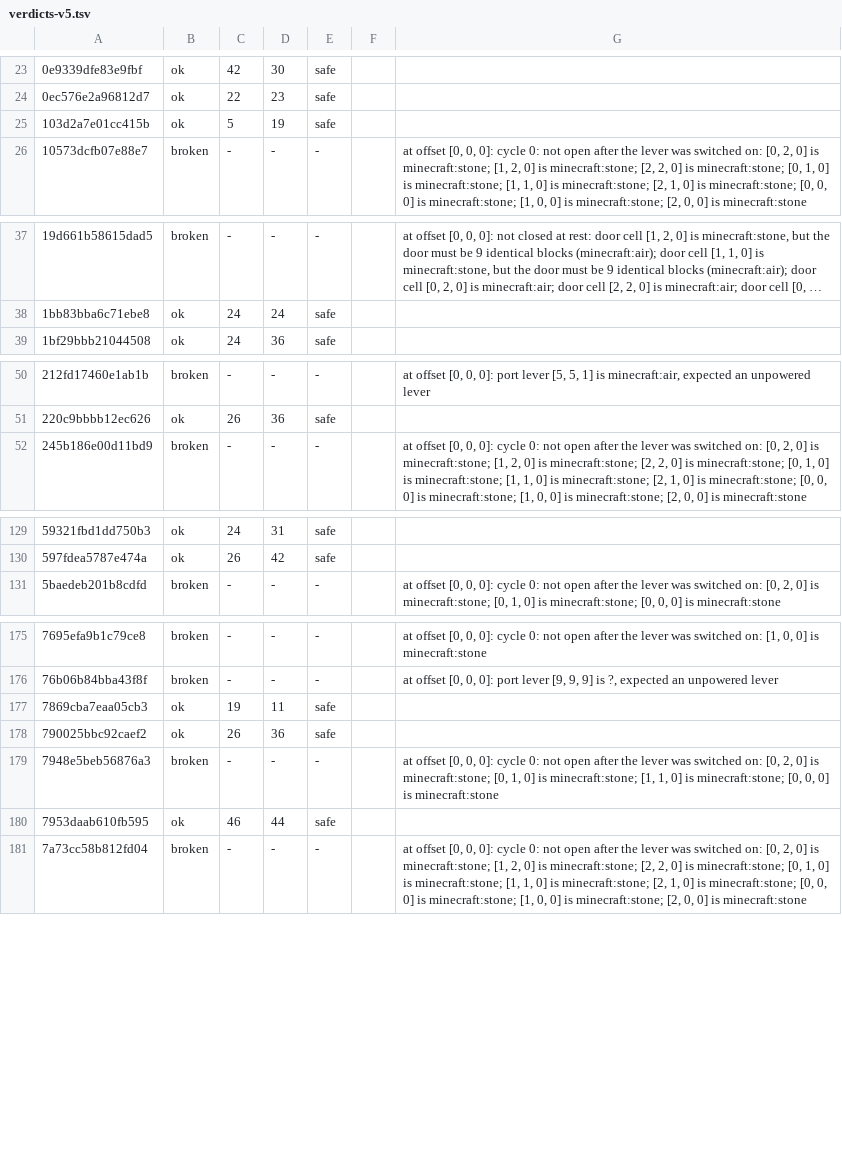
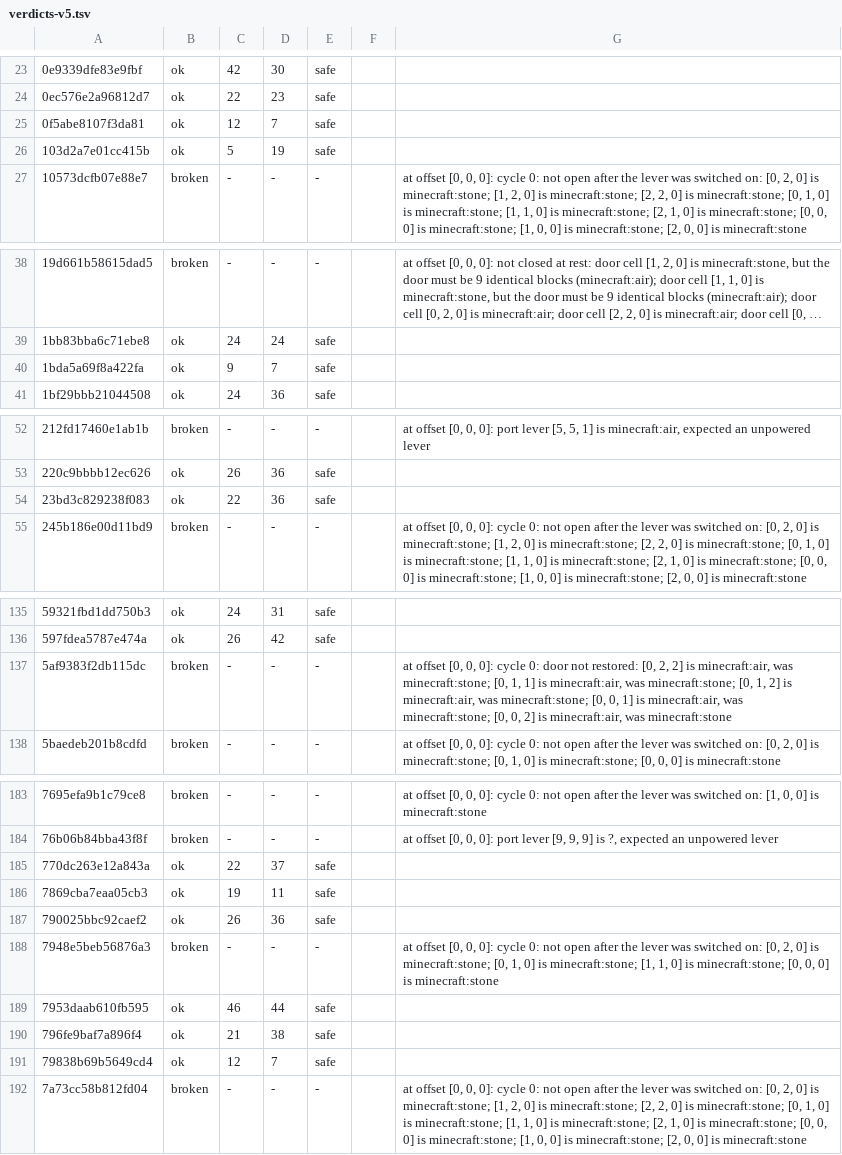
Before and after one commit to vjeux/minecraft-tas, a TSV file: designs/piston-door-3x3/archive/verdicts-v5.tsv, drawn as a sheet; only a part is shown, gaps mark what is left out; long unchanged cells end in …; the diff covers the shown part only.

```diff
--- a/designs/piston-door-3x3/archive/verdicts-v5.tsv
+++ b/designs/piston-door-3x3/archive/verdicts-v5.tsv
@@ -24,2 +24,3 @@
 0ec576e2a96812d7	ok	22	23	safe		
+0f5abe8107f3da81	ok	12	7	safe		
 103d2a7e01cc415b	ok	5	19	safe		
@@ -38,2 +39,3 @@
 1bb83bba6c71ebe8	ok	24	24	safe		
+1bda5a69f8a422fa	ok	9	7	safe		
 1bf29bbb21044508	ok	24	36	safe		
@@ -51,2 +53,3 @@
 220c9bbbb12ec626	ok	26	36	safe		
+23bd3c829238f083	ok	22	36	safe		
 245b186e00d11bd9	broken	-	-	-		at offset [0, 0, 0]: cycle 0: not open after the lever was switched on: [0, 2, 0] is minecraft:stone; [1, 2, 0] is minecraft:stone; [2, 2, 0] is minecraft:stone; [0, 1, 0] is minecraft:stone; [1, 1, 0] is minecraft:stone; [2, 1, 0] is minecraft:stone; [0, 0, 0] is minecraft:stone; [1, 0, 0] is minecraft:stone; [2, 0, 0] is minecraft:stone
@@ -130,2 +136,3 @@
 597fdea5787e474a	ok	26	42	safe		
+5af9383f2db115dc	broken	-	-	-		at offset [0, 0, 0]: cycle 0: door not restored: [0, 2, 2] is minecraft:air, was minecraft:stone; [0, 1, 1] is minecraft:air, was minecraft:stone; [0, 1, 2] is minecraft:air, was minecraft:stone; [0, 0, 1] is minecraft:air, was minecraft:stone; [0, 0, 2] is minecraft:air, was minecraft:stone
 5baedeb201b8cdfd	broken	-	-	-		at offset [0, 0, 0]: cycle 0: not open after the lever was switched on: [0, 2, 0] is minecraft:stone; [0, 1, 0] is minecraft:stone; [0, 0, 0] is minecraft:stone
@@ -176,2 +184,3 @@
 76b06b84bba43f8f	broken	-	-	-		at offset [0, 0, 0]: port lever [9, 9, 9] is ?, expected an unpowered lever
+770dc263e12a843a	ok	22	37	safe		
 7869cba7eaa05cb3	ok	19	11	safe		
@@ -180,2 +189,4 @@
 7953daab610fb595	ok	46	44	safe		
+796fe9baf7a896f4	ok	21	38	safe		
+79838b69b5649cd4	ok	12	7	safe		
 7a73cc58b812fd04	broken	-	-	-		at offset [0, 0, 0]: cycle 0: not open after the lever was switched on: [0, 2, 0] is minecraft:stone; [1, 2, 0] is minecraft:stone; [2, 2, 0] is minecraft:stone; [0, 1, 0] is minecraft:stone; [1, 1, 0] is minecraft:stone; [2, 1, 0] is minecraft:stone; [0, 0, 0] is minecraft:stone; [1, 0, 0] is minecraft:stone; [2, 0, 0] is minecraft:stone
```
Also changed, not shown: 8 added rows elsewhere in this file, designs/piston-door-3x3/archive/shapes-v1.tsv, 25 other files.
